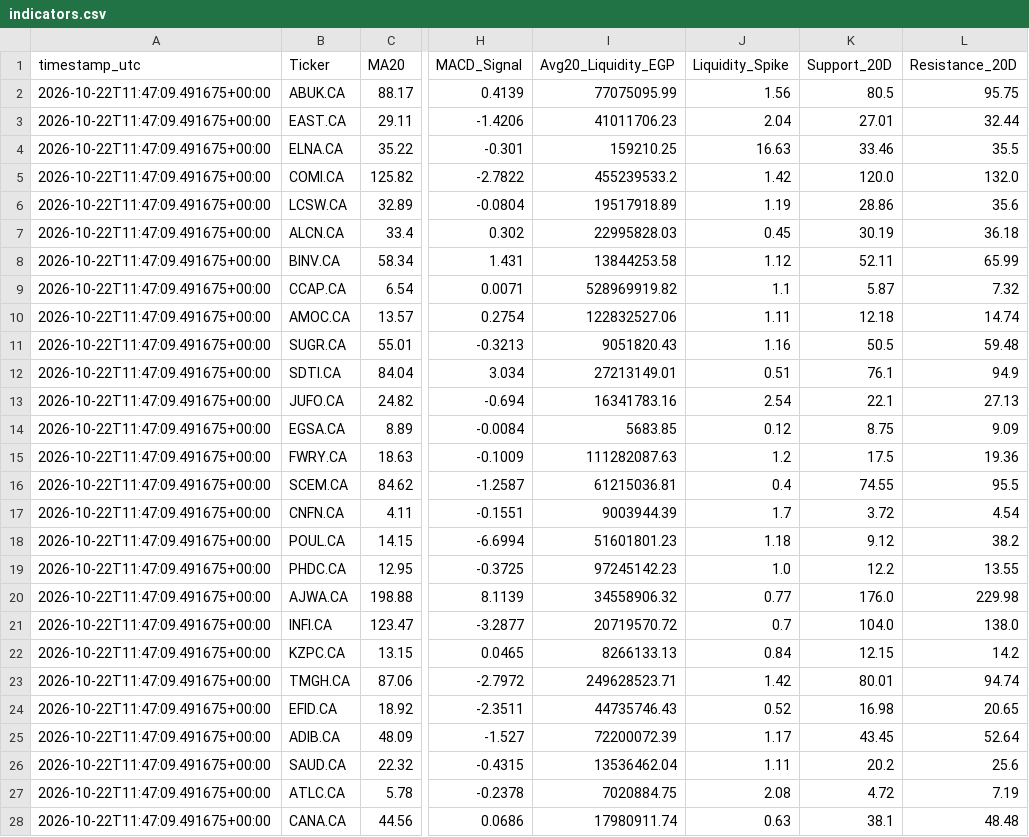
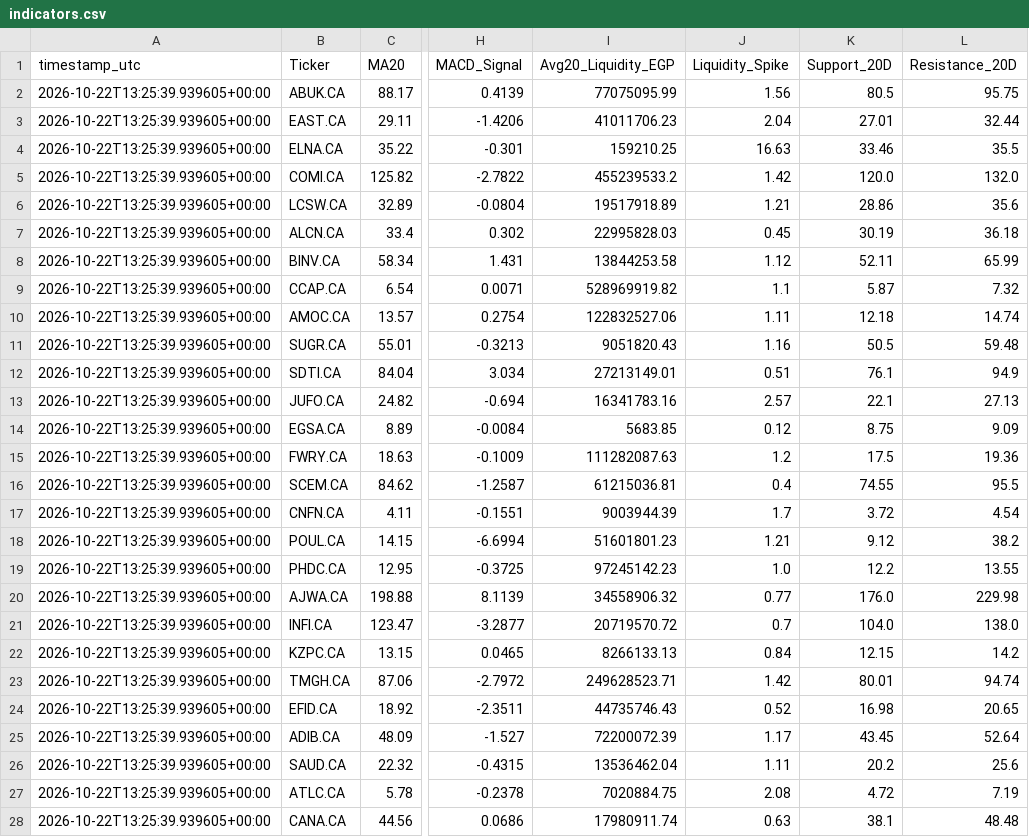
Before and after one commit to Philopater-Ayman/egx-telegram-scanner, a CSV file: indicators.csv, drawn as a sheet; only a part is shown, gaps mark what is left out; the diff covers the shown part only; the diff names each change by its address in the sheet, - before the commit and + after, or states it on an @@ line.

```diff
--- a/indicators.csv
+++ b/indicators.csv
-A2:A28 (timestamp_utc): 2026-10-22T11:47:09.491675+00:00
+A2:A28 (timestamp_utc): 2026-10-22T13:25:39.939605+00:00
-J6 (Liquidity_Spike): 1.19
+J6 (Liquidity_Spike): 1.21
-J13 (Liquidity_Spike): 2.54
+J13 (Liquidity_Spike): 2.57
-J18 (Liquidity_Spike): 1.18
+J18 (Liquidity_Spike): 1.21
```
Also changed, not shown: 165 edited cells elsewhere in this file, action_tickets.csv, data_quality.csv, 8 other files.
